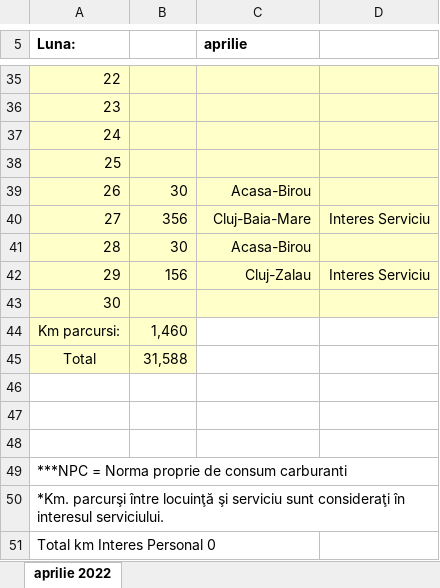
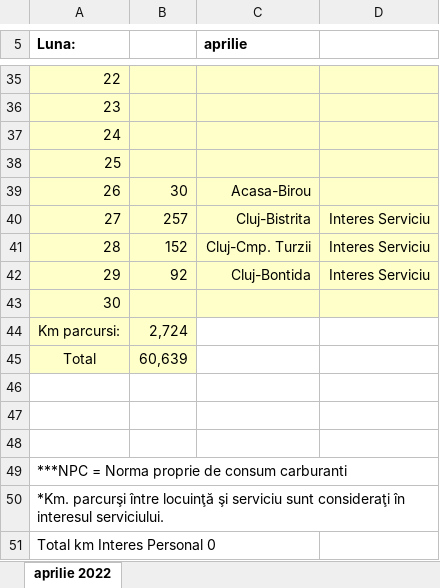
Before and after one commit to alexbora/parcurs, an Excel workbook: SCRATCH/CLEAN/foaie_parcurs_B-151-VGT_aprilie_2022_Alex_Bora.xlsx, sheet aprilie 2022, drawn as a sheet; only a part is shown, gaps mark what is left out; values as stored, in another font and other column widths than the file's, no borders; charts and pictures not drawn; the diff covers the shown part only; the diff names each change by its address in the sheet, - before the commit and + after, or states it on an @@ line.

```diff
--- a/SCRATCH/CLEAN/foaie_parcurs_B-151-VGT_aprilie_2022_Alex_Bora.xlsx (sheet aprilie 2022)
+++ b/SCRATCH/CLEAN/foaie_parcurs_B-151-VGT_aprilie_2022_Alex_Bora.xlsx (sheet aprilie 2022)
-B40: 356
+B40: 257
-C40 (aprilie): Cluj-Baia-Mare
+C40 (aprilie): Cluj-Bistrita
-B41: 30
+B41: 152
-C41 (aprilie): Acasa-Birou
+C41 (aprilie): Cluj-Cmp. Turzii
-D41: (empty)
+D41: Interes Serviciu
-B42: 156
+B42: 92
-C42 (aprilie): Cluj-Zalau
+C42 (aprilie): Cluj-Bontida
-B44: 1,460
+B44: 2,724
-B45: 31,588
+B45: 60,639
```
Also changed, not shown: 31 edited cells elsewhere in this sheet, 4 other files.
